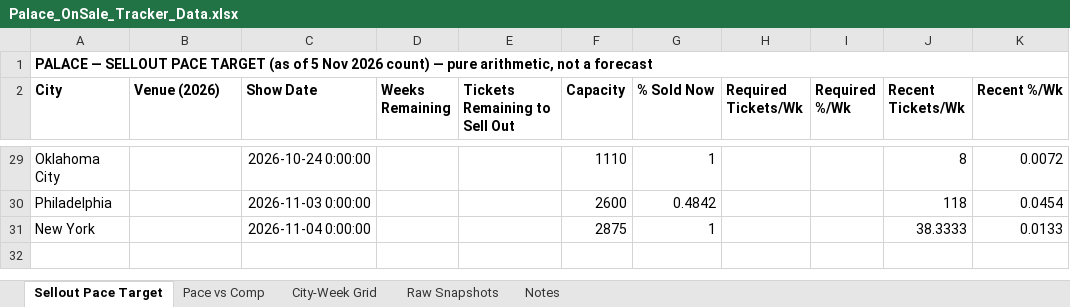
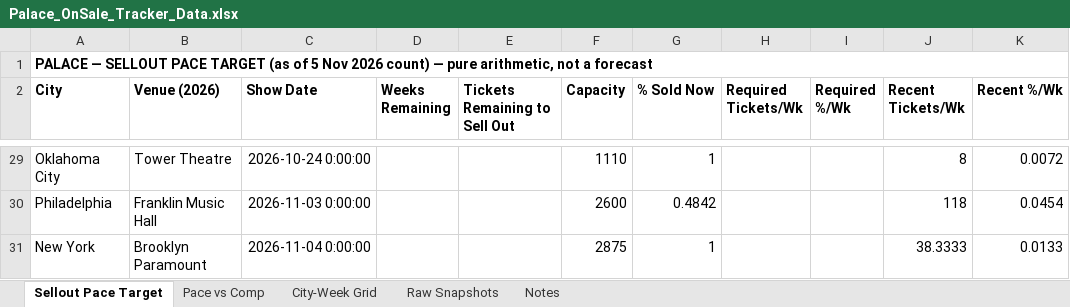
Before and after one commit to mikegtsc/palace-tracker, an Excel workbook: us-canada/Palace_OnSale_Tracker_Data.xlsx, sheet Sellout Pace Target, drawn as a sheet; only a part is shown, gaps mark what is left out; values as stored, in another font and other column widths than the file's, no borders; the diff covers the shown part only; the diff names each change by its address in the sheet, - before the commit and + after, or states it on an @@ line.

```diff
--- a/us-canada/Palace_OnSale_Tracker_Data.xlsx (sheet Sellout Pace Target)
+++ b/us-canada/Palace_OnSale_Tracker_Data.xlsx (sheet Sellout Pace Target)
-B29 (Venue (2026)): (empty)
+B29 (Venue (2026)): Tower Theatre
-B30 (Venue (2026)): (empty)
+B30 (Venue (2026)): Franklin Music Hall
-B31 (Venue (2026)): (empty)
+B31 (Venue (2026)): Brooklyn Paramount
```
Also changed, not shown: 26 edited cells elsewhere in this sheet, sheet Pace vs Comp, sheet Notes, 1 other file.
